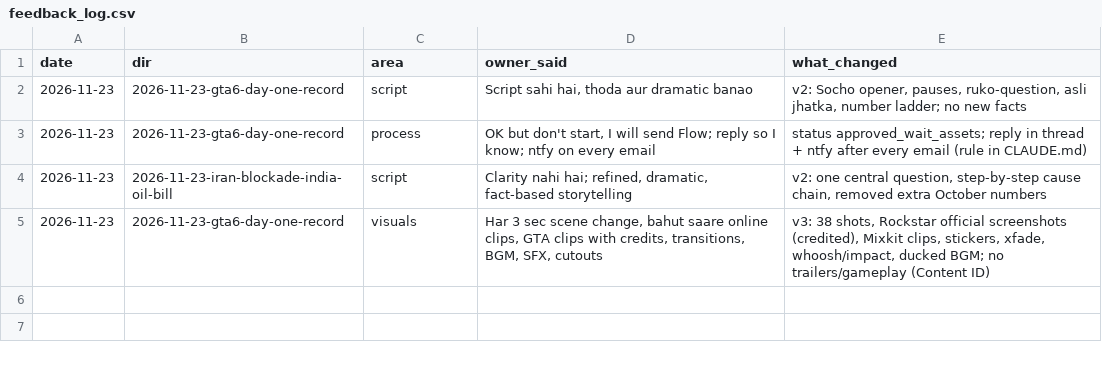
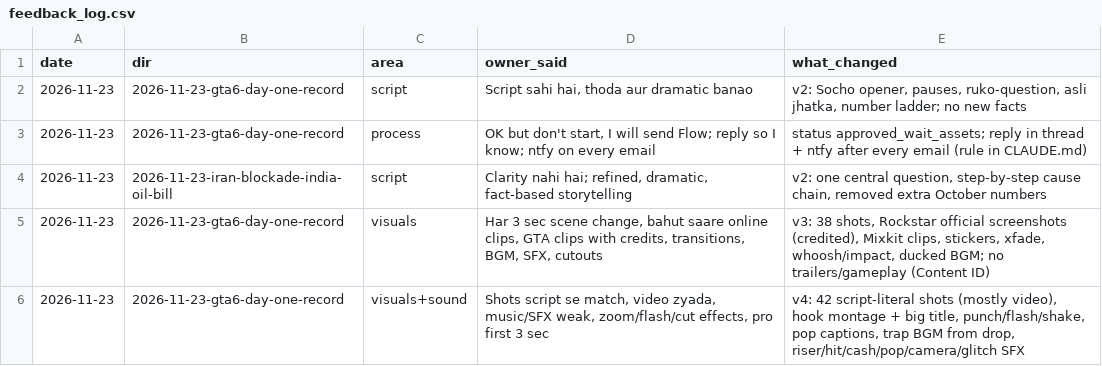
Before and after one commit to kamalpreet5674/Record-office, a CSV file: data/feedback_log.csv, drawn as a sheet; the diff names each change by its address in the sheet, - before the commit and + after, or states it on an @@ line.

```diff
--- a/data/feedback_log.csv
+++ b/data/feedback_log.csv
+row 6: 2026-11-23 | 2026-11-23-gta6-day-one-record | visuals+sound | Shots script se match, video zyada, music/SFX weak, zoom/flash/cut effects, pro first 3 sec | v4: 42 script-literal shots (mostly video), hook montage + big title, punch/flash/shake, pop captions, trap BGM from drop, riser/hit/cash/pop/camera/glitch SFX
```
Also changed, not shown: videos/2026-11-23-gta6-day-one-record/SHOTS.tsv, 31 other files.
